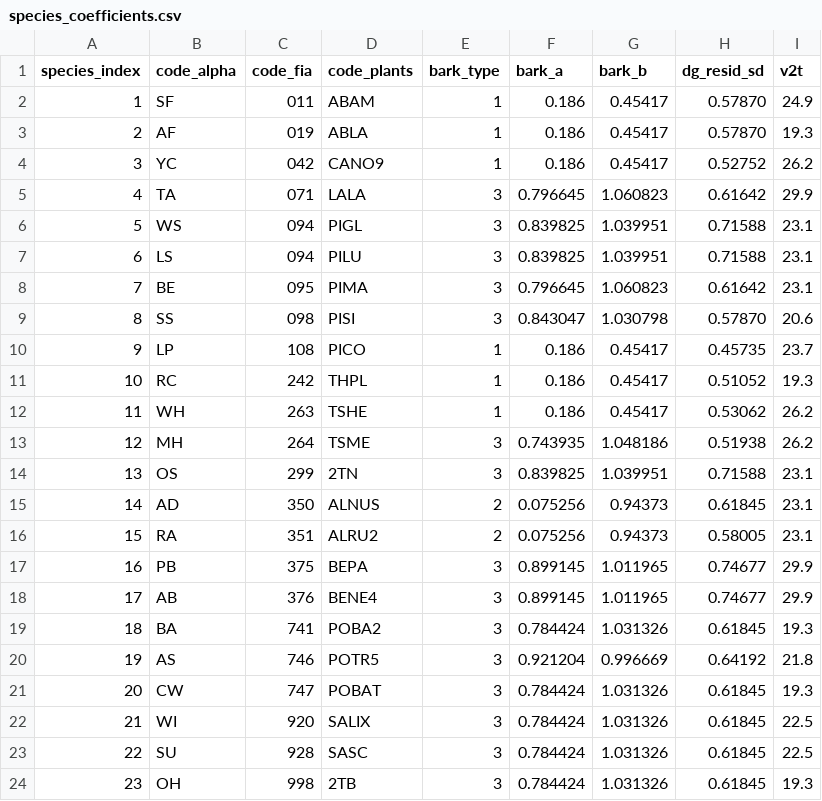
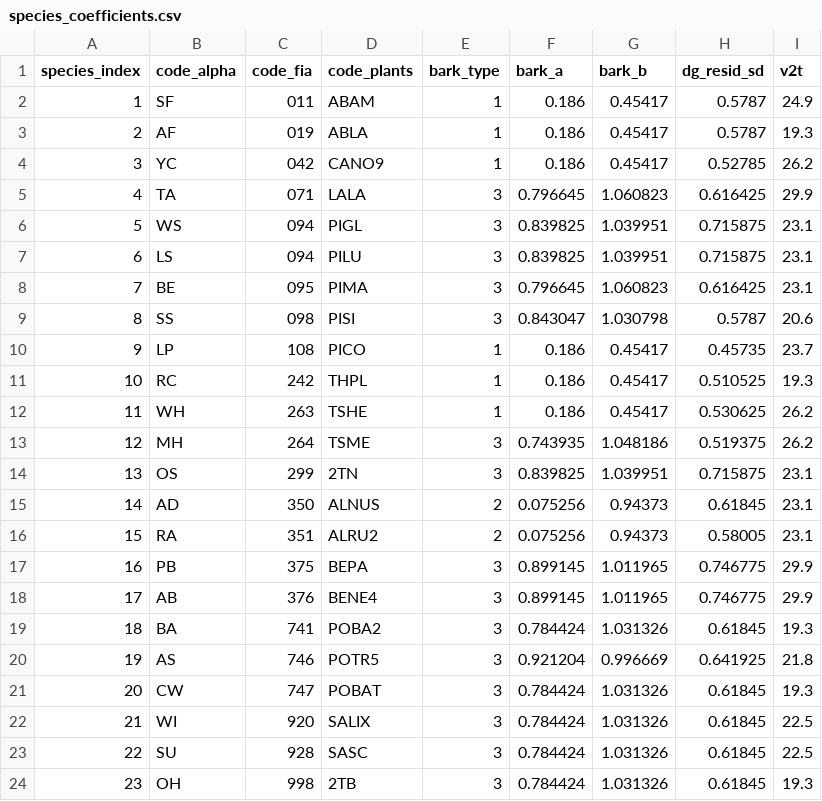
Before and after one commit to bahaelaila7/FVSjl, a CSV file: data/southeastalaska/species_coefficients.csv, drawn as a sheet.

```diff
--- a/data/southeastalaska/species_coefficients.csv
+++ b/data/southeastalaska/species_coefficients.csv
@@ -1,21 +1,21 @@
 species_index,code_alpha,code_fia,code_plants,bark_type,bark_a,bark_b,dg_resid_sd,v2t
-1,SF,011,ABAM,1,0.186,0.45417,0.57870,24.9
-2,AF,019,ABLA,1,0.186,0.45417,0.57870,19.3
-3,YC,042,CANO9,1,0.186,0.45417,0.52752,26.2
-4,TA,071,LALA,3,0.796645,1.060823,0.61642,29.9
-5,WS,094,PIGL,3,0.839825,1.039951,0.71588,23.1
-6,LS,094,PILU,3,0.839825,1.039951,0.71588,23.1
-7,BE,095,PIMA,3,0.796645,1.060823,0.61642,23.1
-8,SS,098,PISI,3,0.843047,1.030798,0.57870,20.6
+1,SF,011,ABAM,1,0.186,0.45417,0.5787,24.9
+2,AF,019,ABLA,1,0.186,0.45417,0.5787,19.3
+3,YC,042,CANO9,1,0.186,0.45417,0.52785,26.2
+4,TA,071,LALA,3,0.796645,1.060823,0.616425,29.9
+5,WS,094,PIGL,3,0.839825,1.039951,0.715875,23.1
+6,LS,094,PILU,3,0.839825,1.039951,0.715875,23.1
+7,BE,095,PIMA,3,0.796645,1.060823,0.616425,23.1
+8,SS,098,PISI,3,0.843047,1.030798,0.5787,20.6
 9,LP,108,PICO,1,0.186,0.45417,0.45735,23.7
-10,RC,242,THPL,1,0.186,0.45417,0.51052,19.3
-11,WH,263,TSHE,1,0.186,0.45417,0.53062,26.2
-12,MH,264,TSME,3,0.743935,1.048186,0.51938,26.2
-13,OS,299,2TN,3,0.839825,1.039951,0.71588,23.1
+10,RC,242,THPL,1,0.186,0.45417,0.510525,19.3
+11,WH,263,TSHE,1,0.186,0.45417,0.530625,26.2
+12,MH,264,TSME,3,0.743935,1.048186,0.519375,26.2
+13,OS,299,2TN,3,0.839825,1.039951,0.715875,23.1
 14,AD,350,ALNUS,2,0.075256,0.94373,0.61845,23.1
 15,RA,351,ALRU2,2,0.075256,0.94373,0.58005,23.1
-16,PB,375,BEPA,3,0.899145,1.011965,0.74677,29.9
-17,AB,376,BENE4,3,0.899145,1.011965,0.74677,29.9
+16,PB,375,BEPA,3,0.899145,1.011965,0.746775,29.9
+17,AB,376,BENE4,3,0.899145,1.011965,0.746775,29.9
 18,BA,741,POBA2,3,0.784424,1.031326,0.61845,19.3
-19,AS,746,POTR5,3,0.921204,0.996669,0.64192,21.8
+19,AS,746,POTR5,3,0.921204,0.996669,0.641925,21.8
 20,CW,747,POBAT,3,0.784424,1.031326,0.61845,19.3
```
Also changed, not shown: 2 other files.
